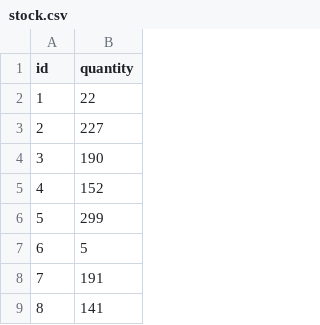
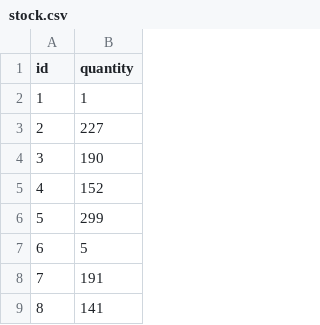
Before and after one commit to LeSpongeCake/SWE30003-Object-implementation, a CSV file: backend/data/stock.csv, drawn as a sheet; only a part is shown.

```diff
--- a/backend/data/stock.csv
+++ b/backend/data/stock.csv
@@ -1,3 +1,3 @@
 id,quantity
-1,22
+1,1
 2,227
```
Also changed, not shown: backend/data/accounts.csv, backend/data/accounts_unhashed.csv, 1 other file.
